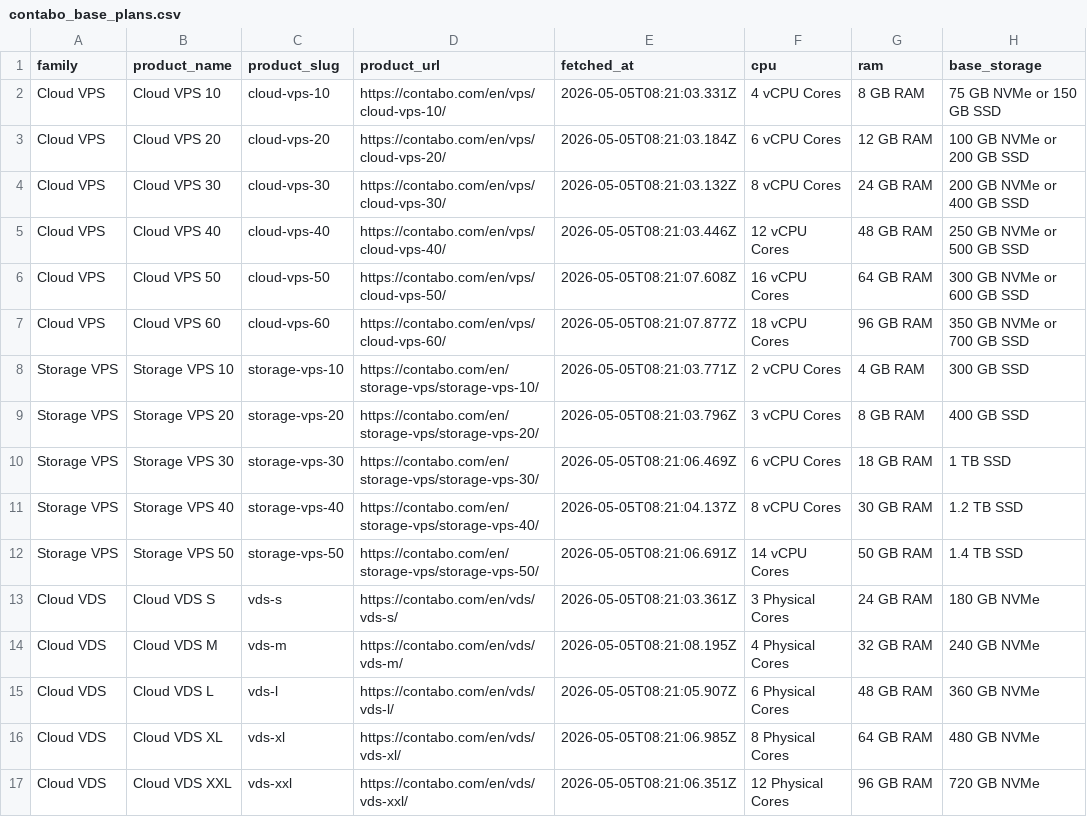
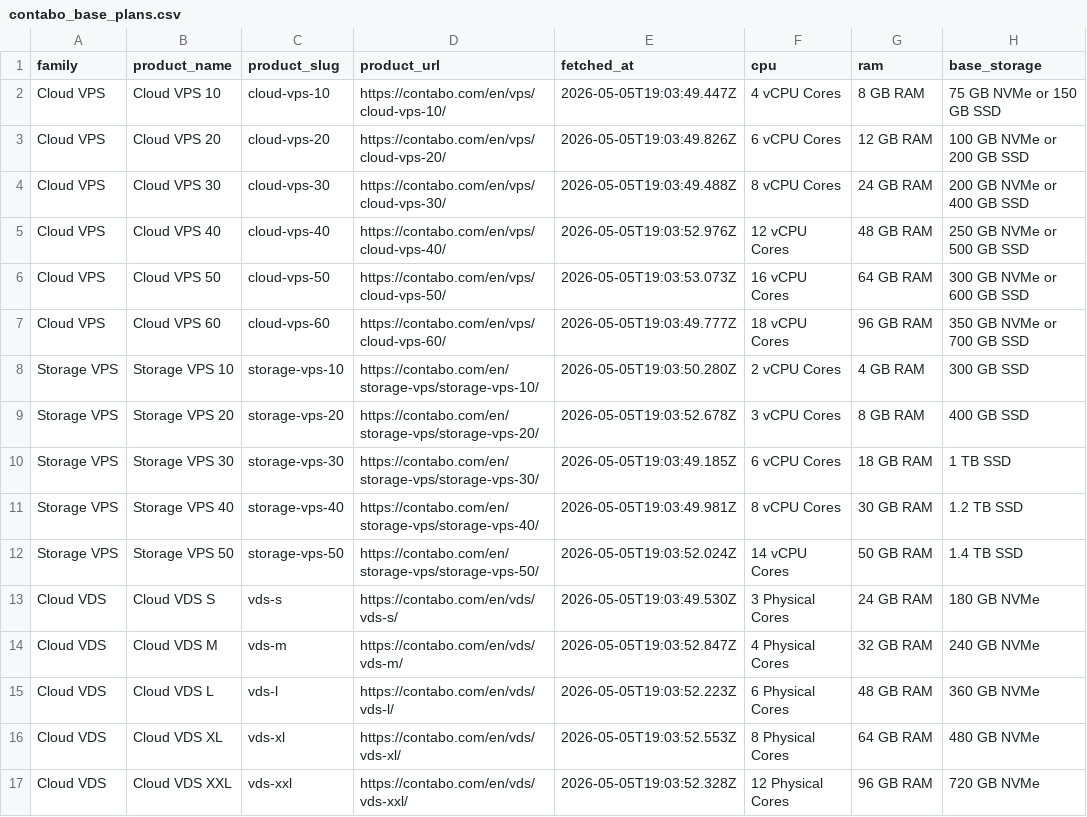
Before and after one commit to yashodhank/contabo-pricing-scraper, a CSV file: data/output/contabo_base_plans.csv, drawn as a sheet; only a part is shown; the diff names each change by its address in the sheet, - before the commit and + after, or states it on an @@ line.

```diff
--- a/data/output/contabo_base_plans.csv
+++ b/data/output/contabo_base_plans.csv
-E2 (fetched_at): 2026-05-05T08:21:03.331Z
+E2 (fetched_at): 2026-05-05T19:03:49.447Z
-E3 (fetched_at): 2026-05-05T08:21:03.184Z
+E3 (fetched_at): 2026-05-05T19:03:49.826Z
-E4 (fetched_at): 2026-05-05T08:21:03.132Z
+E4 (fetched_at): 2026-05-05T19:03:49.488Z
-E5 (fetched_at): 2026-05-05T08:21:03.446Z
+E5 (fetched_at): 2026-05-05T19:03:52.976Z
-E6 (fetched_at): 2026-05-05T08:21:07.608Z
+E6 (fetched_at): 2026-05-05T19:03:53.073Z
-E7 (fetched_at): 2026-05-05T08:21:07.877Z
+E7 (fetched_at): 2026-05-05T19:03:49.777Z
-E8 (fetched_at): 2026-05-05T08:21:03.771Z
+E8 (fetched_at): 2026-05-05T19:03:50.280Z
-E9 (fetched_at): 2026-05-05T08:21:03.796Z
+E9 (fetched_at): 2026-05-05T19:03:52.678Z
-E10 (fetched_at): 2026-05-05T08:21:06.469Z
+E10 (fetched_at): 2026-05-05T19:03:49.185Z
-E11 (fetched_at): 2026-05-05T08:21:04.137Z
+E11 (fetched_at): 2026-05-05T19:03:49.981Z
-E12 (fetched_at): 2026-05-05T08:21:06.691Z
+E12 (fetched_at): 2026-05-05T19:03:52.024Z
-E13 (fetched_at): 2026-05-05T08:21:03.361Z
+E13 (fetched_at): 2026-05-05T19:03:49.530Z
-E14 (fetched_at): 2026-05-05T08:21:08.195Z
+E14 (fetched_at): 2026-05-05T19:03:52.847Z
-E15 (fetched_at): 2026-05-05T08:21:05.907Z
+E15 (fetched_at): 2026-05-05T19:03:52.223Z
-E16 (fetched_at): 2026-05-05T08:21:06.985Z
+E16 (fetched_at): 2026-05-05T19:03:52.553Z
-E17 (fetched_at): 2026-05-05T08:21:06.351Z
+E17 (fetched_at): 2026-05-05T19:03:52.328Z
```
Also changed, not shown: 6 other files.
